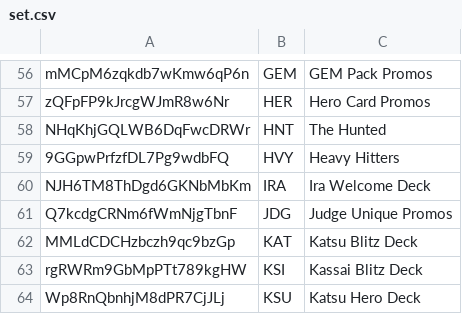
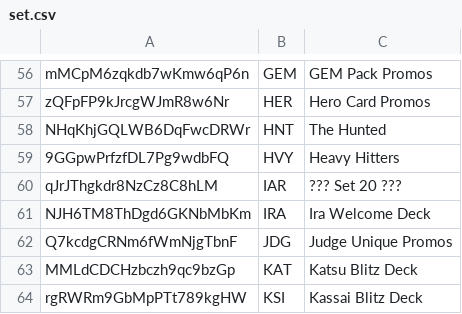
Before and after one commit to oliger/flesh-and-blood-cards, a CSV file: csvs/english/set.csv, drawn as a sheet; only a part is shown, gaps mark what is left out; the shorter side is filled out with more unchanged rows.

```diff
--- a/csvs/english/set.csv
+++ b/csvs/english/set.csv
@@ -59,2 +59,3 @@ NHqKhjGQLWB6DqFwcDRWr	HNT	The Hunted
 9GGpwPrfzfDL7Pg9wdbFQ	HVY	Heavy Hitters
+qJrJThgkdr8NzCz8C8hLM	IAR	??? Set 20 ???
 NJH6TM8ThDgd6GKNbMbKm	IRA	Ira Welcome Deck
```
Also changed, not shown: csvs/english/set-printing.csv, 6 other files.
